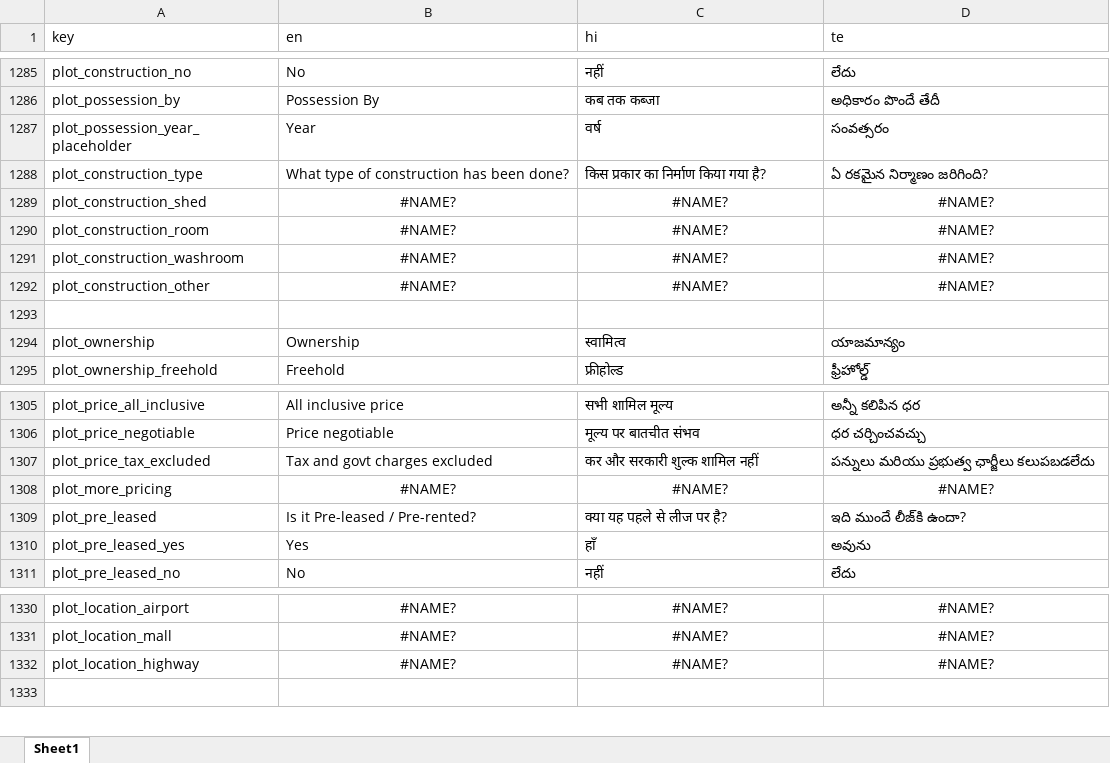
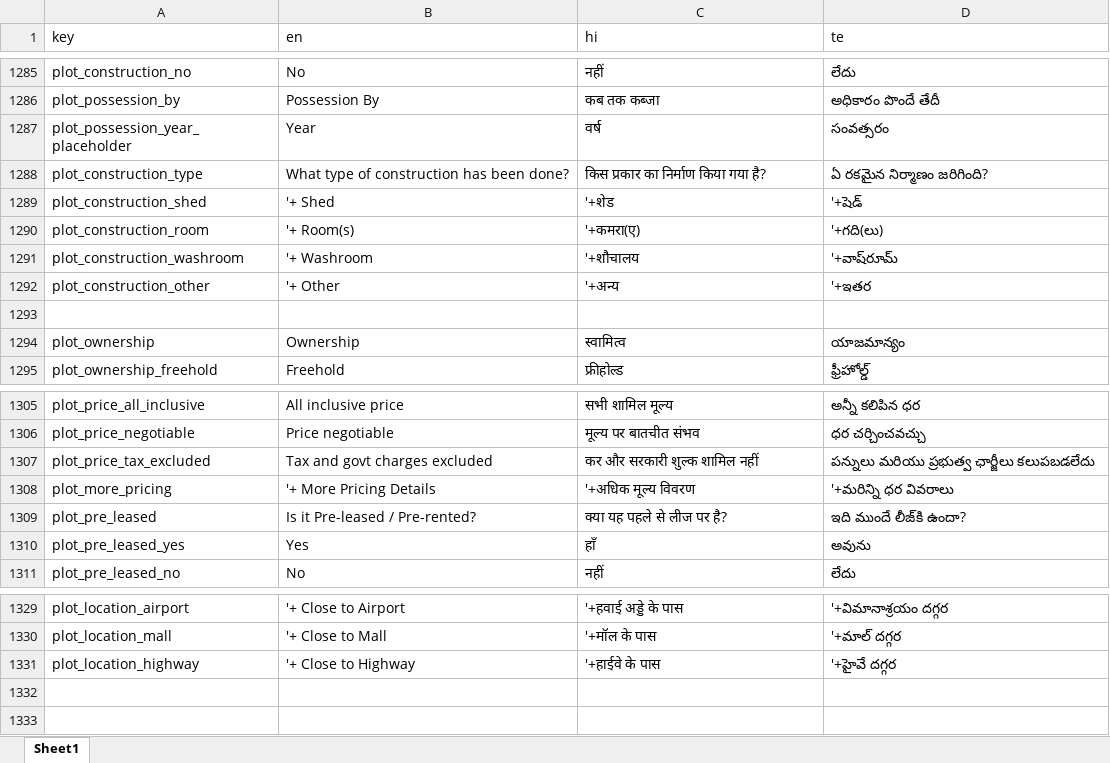
Before and after one commit to technojiglobal/Landstime_Androidapp, an Excel workbook: Frontend/translations.xlsx, sheet Sheet1, drawn as a sheet; only a part is shown, gaps mark what is left out; values as stored, in another font and other column widths than the file's, no borders; addresses are those after the commit; the diff covers the shown part only; the diff names each change by its address in the sheet, - before the commit and + after, or states it on an @@ line.

```diff
--- a/Frontend/translations.xlsx (sheet Sheet1)
+++ b/Frontend/translations.xlsx (sheet Sheet1)
-B1289 (en): #NAME?
+B1289 (en): '+ Shed
-B1289:D1292 alignment: center
+B1289:D1292 alignment: left
-C1289 (hi): #NAME?
+C1289 (hi): '+शेड
-D1289 (te): #NAME?
+D1289 (te): '+షెడ్
-B1290 (en): #NAME?
+B1290 (en): '+ Room(s)
-C1290 (hi): #NAME?
+C1290 (hi): '+कमरा(ए)
-D1290 (te): #NAME?
+D1290 (te): '+గది(లు)
-B1291 (en): #NAME?
+B1291 (en): '+ Washroom
-C1291 (hi): #NAME?
+C1291 (hi): '+शौचालय
-D1291 (te): #NAME?
+D1291 (te): '+వాష్‌రూమ్
-B1292 (en): #NAME?
+B1292 (en): '+ Other
-C1292 (hi): #NAME?
+C1292 (hi): '+अन्य
-D1292 (te): #NAME?
+D1292 (te): '+ఇతర
-B1308 (en): #NAME?
+B1308 (en): '+ More Pricing Details
-B1308:D1308 alignment: center
+B1308:D1308 alignment: left
-C1308 (hi): #NAME?
+C1308 (hi): '+अधिक मूल्य विवरण
-D1308 (te): #NAME?
+D1308 (te): '+మరిన్ని ధర వివరాలు
-B1329:D1331 alignment: center
+B1329:D1331 alignment: left
-B1329 (en): #NAME?
+B1329 (en): '+ Close to Airport
-C1329 (hi): #NAME?
+C1329 (hi): '+हवाई अड्डे के पास
-D1329 (te): #NAME?
+D1329 (te): '+విమానాశ్రయం దగ్గర
-B1330 (en): #NAME?
+B1330 (en): '+ Close to Mall
-C1330 (hi): #NAME?
+C1330 (hi): '+मॉल के पास
-D1330 (te): #NAME?
+D1330 (te): '+మాల్ దగ్గర
-B1331 (en): #NAME?
+B1331 (en): '+ Close to Highway
-C1331 (hi): #NAME?
+C1331 (hi): '+हाईवे के पास
-D1331 (te): #NAME?
+D1331 (te): '+హైవే దగ్గర
+row 1332: (empty)
```
Also changed, not shown: 31 added rows, 2 removed rows, 28 edited cells and cell formats elsewhere in this sheet, 10 other files.
